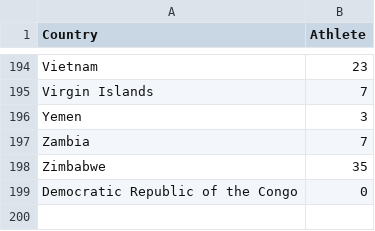
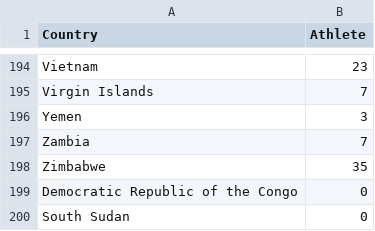
Before and after one commit to chozhen98/FIT3179, a CSV file: athletes_num_country.csv, drawn as a sheet; only a part is shown, gaps mark what is left out.

Commit message:
Update athletes_num_country.csv

```diff
--- a/athletes_num_country.csv
+++ b/athletes_num_country.csv
@@ -199 +199,2 @@ Zimbabwe,35
 Democratic Republic of the Congo, 0
+South Sudan, 0
```
